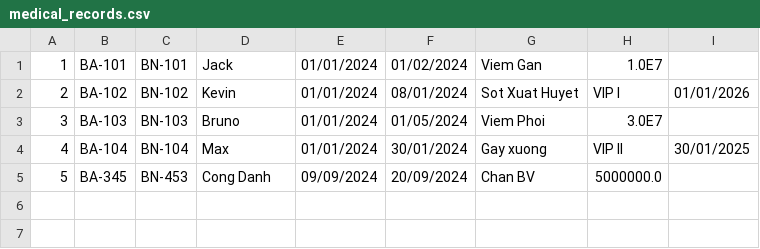
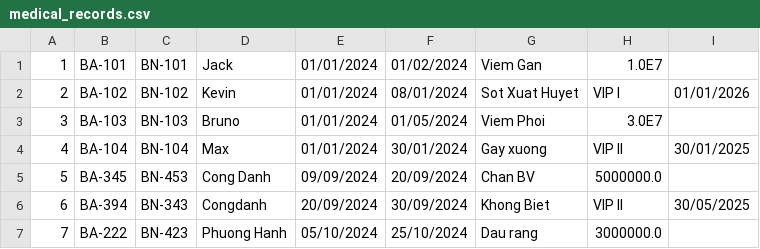
Before and after one commit to phuongdong910/C0724I1-Mai-V-n-Ph-ng-ng, a CSV file: moudle-2/thi-moudle-2/bai-tham-khao/MedicalRecordManagement_OK-main/medical_records.csv, drawn as a sheet; the diff names each change by its address in the sheet, - before the commit and + after, or states it on an @@ line.

```diff
--- a/moudle-2/thi-moudle-2/bai-tham-khao/MedicalRecordManagement_OK-main/medical_records.csv
+++ b/moudle-2/thi-moudle-2/bai-tham-khao/MedicalRecordManagement_OK-main/medical_records.csv
+row 6: 6 | BA-394 | BN-343 | Congdanh | 20/09/2024 | 30/09/2024 | Khong Biet | VIP II | 30/05/2025
+row 7: 7 | BA-222 | BN-423 | Phuong Hanh | 05/10/2024 | 25/10/2024 | Dau rang | 3000000.0
```
Also changed, not shown: 29 other files.
